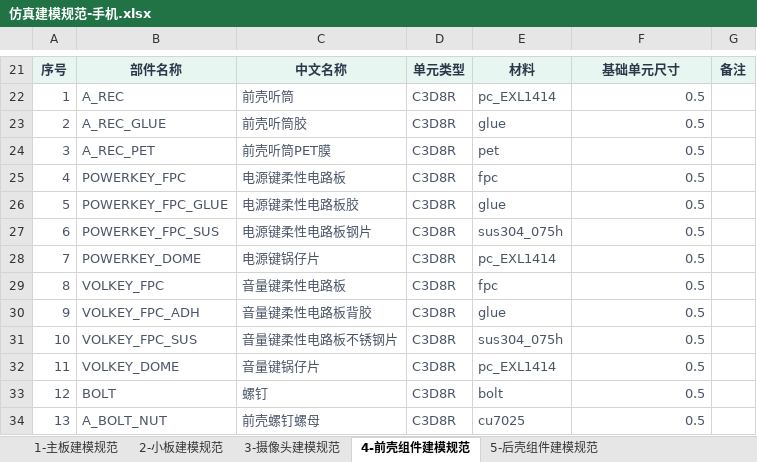
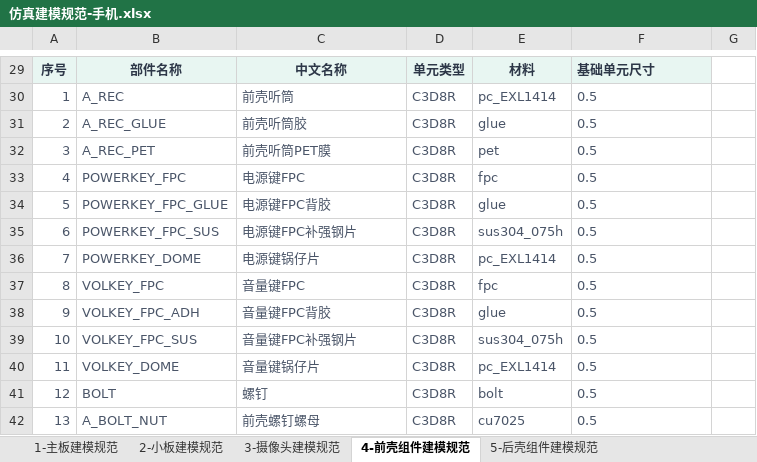
Before and after one commit to 1243520123l-spec/bom_tools, an Excel workbook: hypermesh/仿真建模规范-手机.xlsx, sheet 4-前壳组件建模规范, drawn as a sheet; only a part is shown, gaps mark what is left out; values as stored, in another font and other column widths than the file's, no borders; addresses are those after the commit; the diff covers the shown part only; the diff names each change by its address in the sheet, - before the commit and + after, or states it on an @@ line.

```diff
--- a/hypermesh/仿真建模规范-手机.xlsx (sheet 4-前壳组件建模规范)
+++ b/hypermesh/仿真建模规范-手机.xlsx (sheet 4-前壳组件建模规范)
-F29 alignment: center
+F29 alignment: left
-G29: 备注
+G29: (empty)
-G29 fill: #E8F6F2
+G29 fill: none
-F30:F42 alignment: right
+F30:F42 alignment: left
-C33: 电源键柔性电路板
+C33: 电源键FPC
-C34: 电源键柔性电路板胶
+C34: 电源键FPC背胶
-C35: 电源键柔性电路板钢片
+C35: 电源键FPC补强钢片
-C37: 音量键柔性电路板
+C37: 音量键FPC
-C38: 音量键柔性电路板背胶
+C38: 音量键FPC背胶
-C39: 音量键柔性电路板不锈钢片
+C39: 音量键FPC补强钢片
```
Also changed, not shown: 9 added rows, 1 removed row, 12 edited cells and cell formats elsewhere in this sheet, sheet 5-后壳组件建模规范, sheet 1-主板建模规范, sheet 2-小板建模规范, sheet 3-摄像头建模规范.
